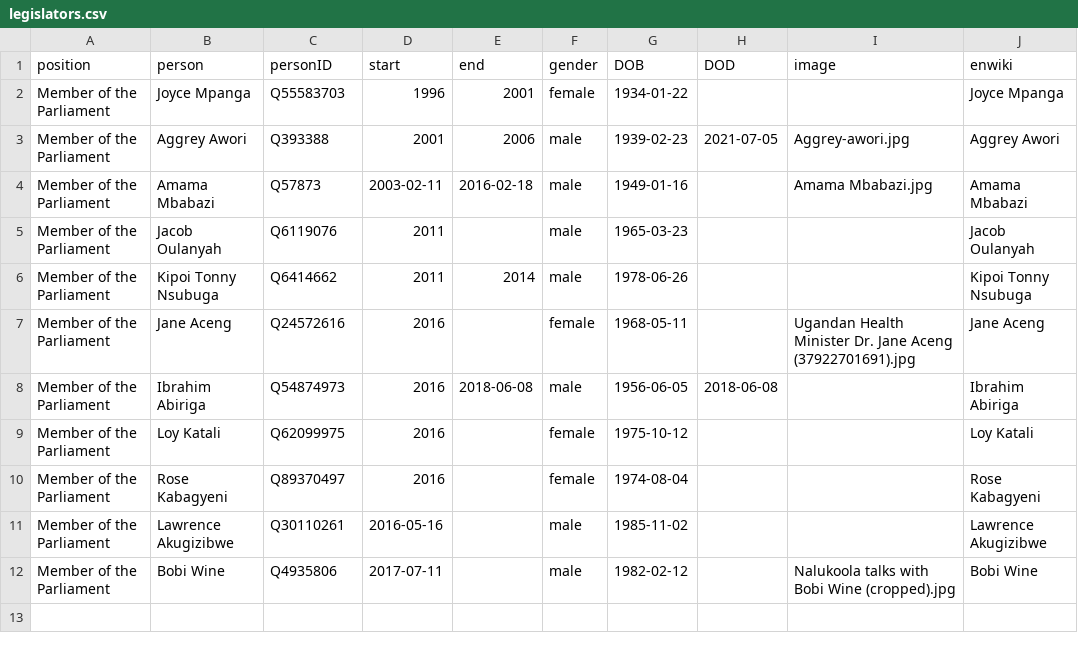
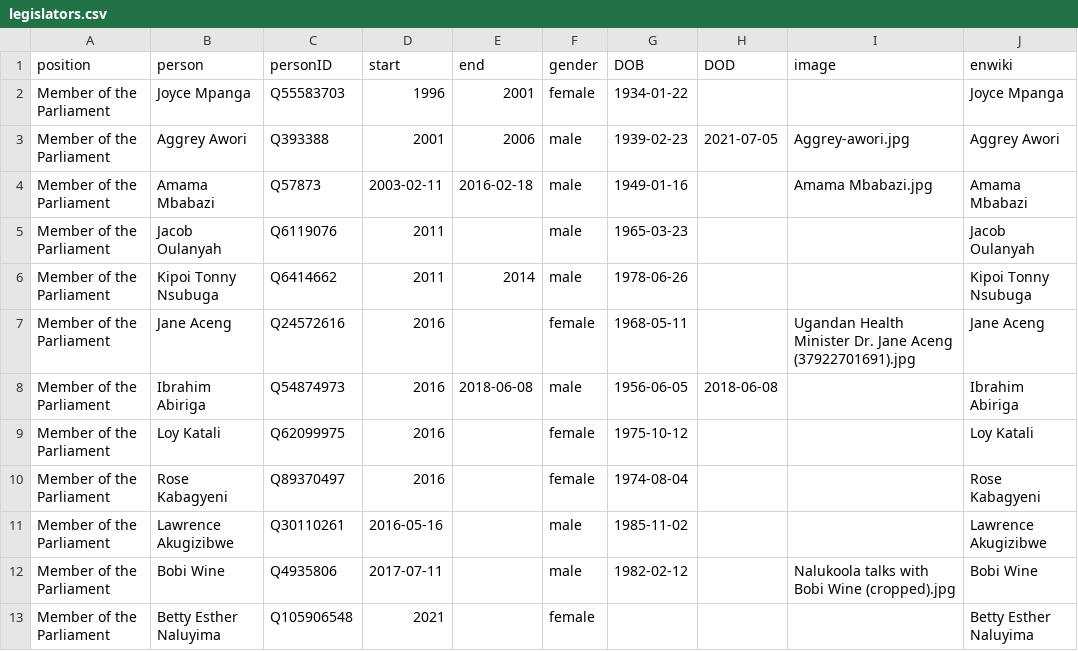
Before and after one commit to every-politician-scrapers/uganda-ministers, a CSV file: html/legislators.csv, drawn as a sheet; the diff names each change by its address in the sheet, - before the commit and + after, or states it on an @@ line.

Commit message:
PCB update

```diff
--- a/html/legislators.csv
+++ b/html/legislators.csv
+row 13: Member of the Parliament | Betty Esther Naluyima | Q105906548 | 2021 |  | female |  |  |  | Betty Esther Naluyima
```
